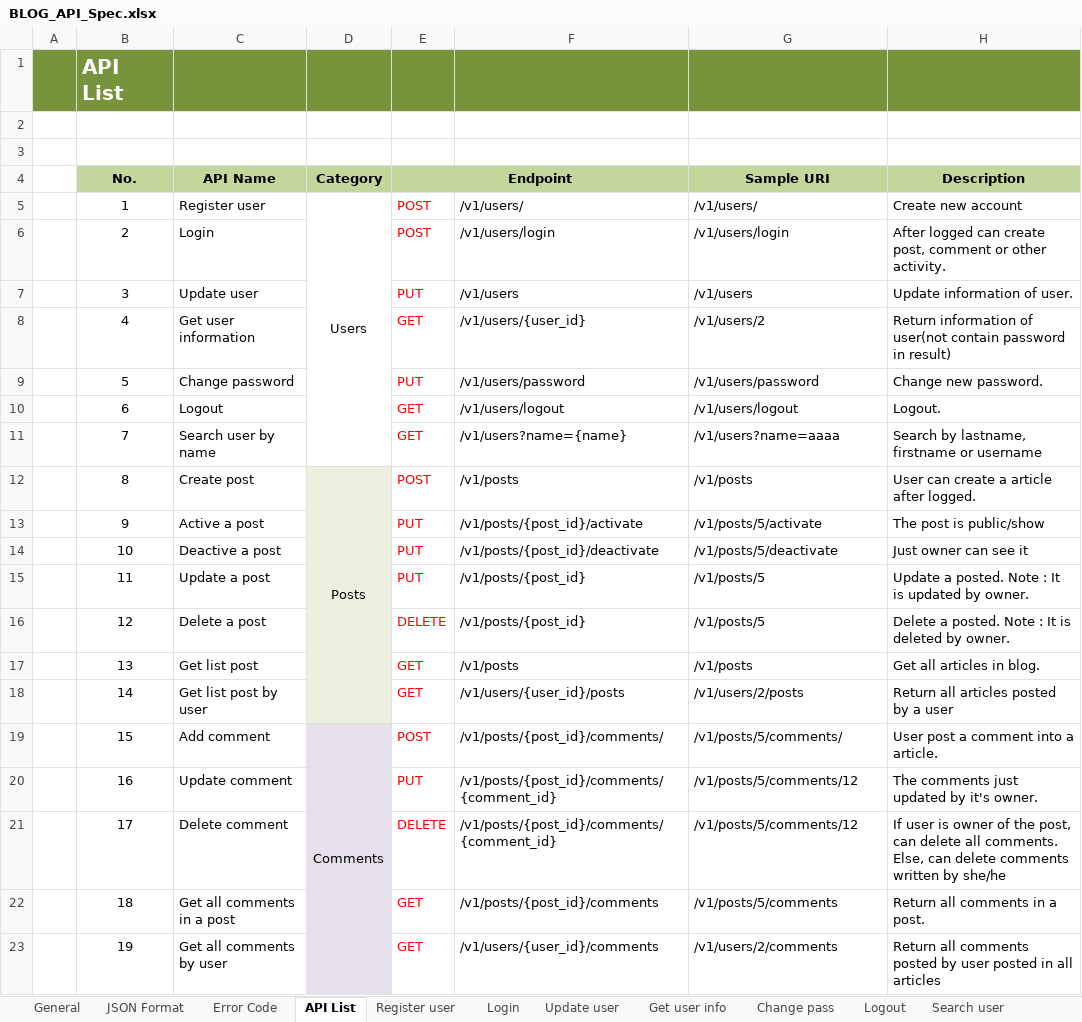
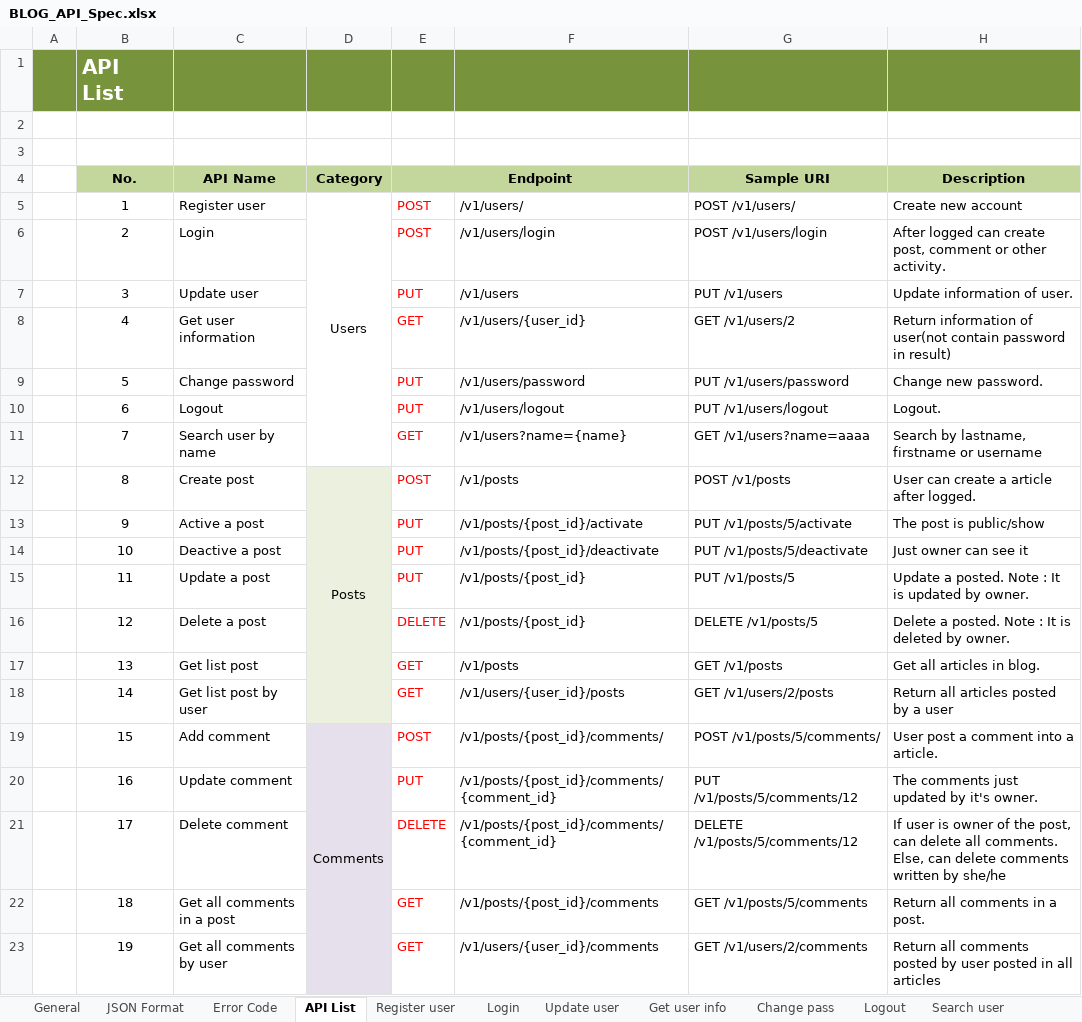
Before and after one commit to lam-vy-mulodo/blog, an Excel workbook: doc/API_Design/API_Spec/BLOG_API_Spec.xlsx, sheet API List, drawn as a sheet; values as stored, in another font and other column widths than the file's, no borders; the diff names each change by its address in the sheet, - before the commit and + after, or states it on an @@ line.

Commit message:
Update method PUT for user logout

```diff
--- a/doc/API_Design/API_Spec/BLOG_API_Spec.xlsx (sheet API List)
+++ b/doc/API_Design/API_Spec/BLOG_API_Spec.xlsx (sheet API List)
-G5 (Sample URI): /v1/users/
+G5 (Sample URI): POST /v1/users/
-G6 (Sample URI): /v1/users/login
+G6 (Sample URI): POST /v1/users/login
-G7 (Sample URI): /v1/users
+G7 (Sample URI): PUT /v1/users
-G8 (Sample URI): /v1/users/2
+G8 (Sample URI): GET /v1/users/2
-G9 (Sample URI): /v1/users/password
+G9 (Sample URI): PUT /v1/users/password
-E10 (Endpoint): GET
+E10 (Endpoint): PUT
-G10 (Sample URI): /v1/users/logout
+G10 (Sample URI): PUT /v1/users/logout
-G11 (Sample URI): /v1/users?name=aaaa
+G11 (Sample URI): GET /v1/users?name=aaaa
-G12 (Sample URI): /v1/posts
+G12 (Sample URI): POST /v1/posts
-G13 (Sample URI): /v1/posts/5/activate
+G13 (Sample URI): PUT /v1/posts/5/activate
-G14 (Sample URI): /v1/posts/5/deactivate
+G14 (Sample URI): PUT /v1/posts/5/deactivate
-G15 (Sample URI): /v1/posts/5
+G15 (Sample URI): PUT /v1/posts/5
-G16 (Sample URI): /v1/posts/5
+G16 (Sample URI): DELETE /v1/posts/5
-G17 (Sample URI): /v1/posts
+G17 (Sample URI): GET /v1/posts
-G18 (Sample URI): /v1/users/2/posts
+G18 (Sample URI): GET /v1/users/2/posts
-G19 (Sample URI): /v1/posts/5/comments/
+G19 (Sample URI): POST /v1/posts/5/comments/
-G20 (Sample URI): /v1/posts/5/comments/12
+G20 (Sample URI): PUT /v1/posts/5/comments/12
-G21 (Sample URI): /v1/posts/5/comments/12
+G21 (Sample URI): DELETE /v1/posts/5/comments/12
-G22 (Sample URI): /v1/posts/5/comments
+G22 (Sample URI): GET /v1/posts/5/comments
-G23 (Sample URI): /v1/users/2/comments
+G23 (Sample URI): GET /v1/users/2/comments
```
Also changed, not shown: doc/API_Design/API_Detail/BLOG_API_SD.xlsx.
